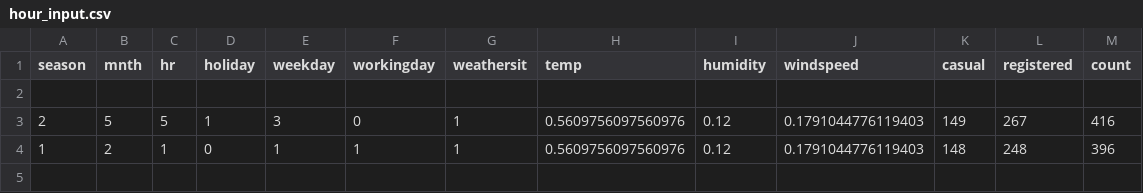
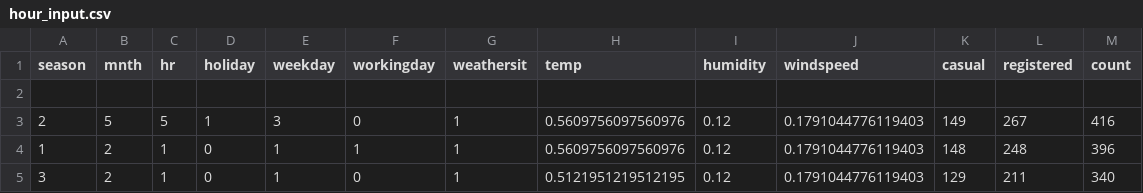
Before and after one commit to imakash3011/Rental-Bike-Sharing, a CSV file: assets/user_input/hour_input.csv, drawn as a sheet.

```diff
--- a/assets/user_input/hour_input.csv
+++ b/assets/user_input/hour_input.csv
@@ -4 +4,2 @@ season,mnth,hr,holiday,weekday,workingday,weathersit,temp,humidity,windspeed,cas
 1,2,1,0,1,1,1,0.5609756097560976,0.12,0.1791044776119403,148,248,396
+3,2,1,0,1,0,1,0.5121951219512195,0.12,0.1791044776119403,129,211,340
```
Also changed, not shown: assets/user_input/day_input.csv, 4 other files.
